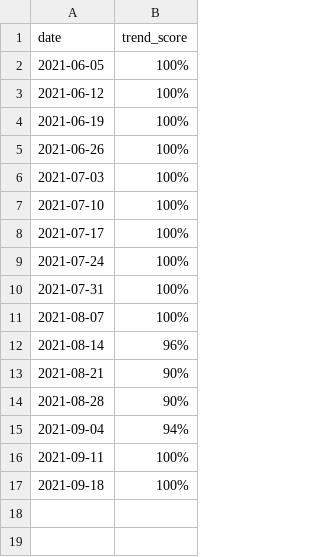
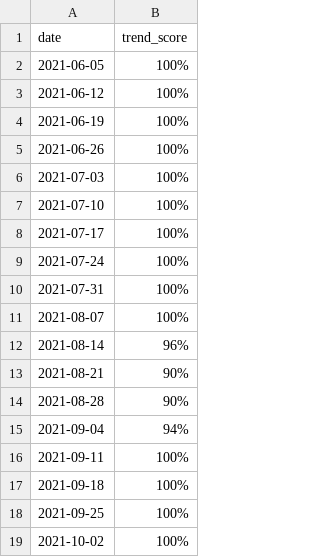
Before and after one commit to rammybt/trading_journal, a CSV file: trend_score_india.csv, drawn as a sheet; the diff names each change by its address in the sheet, - before the commit and + after, or states it on an @@ line.

Commit message:
Update trend_score_india.csv

```diff
--- a/trend_score_india.csv
+++ b/trend_score_india.csv
+row 18: 2021-09-25 | 100%
+row 19: 2021-10-02 | 100%
```
